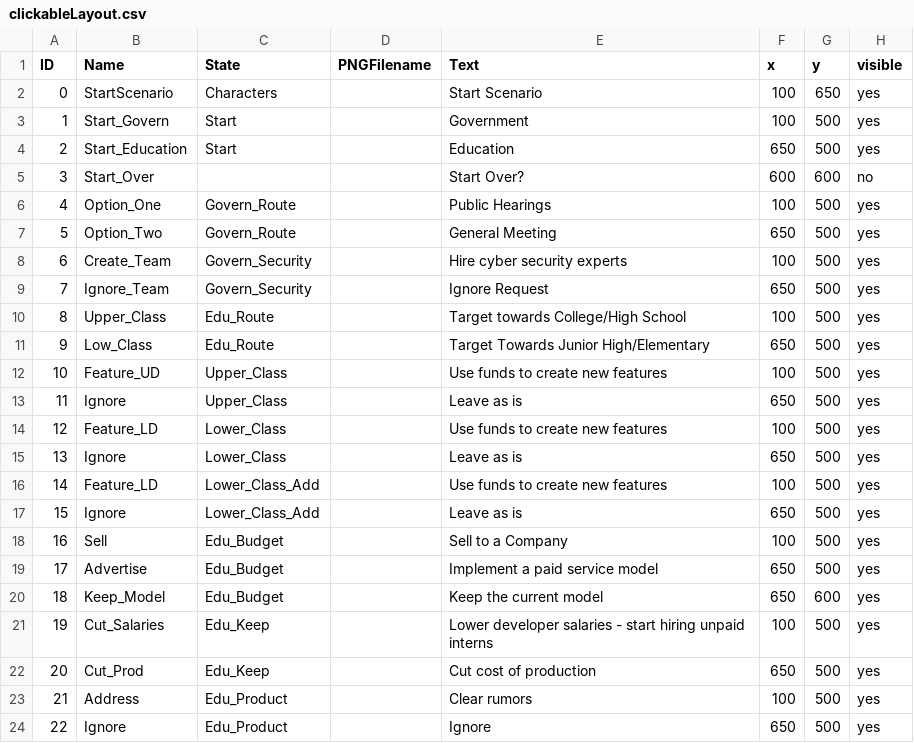
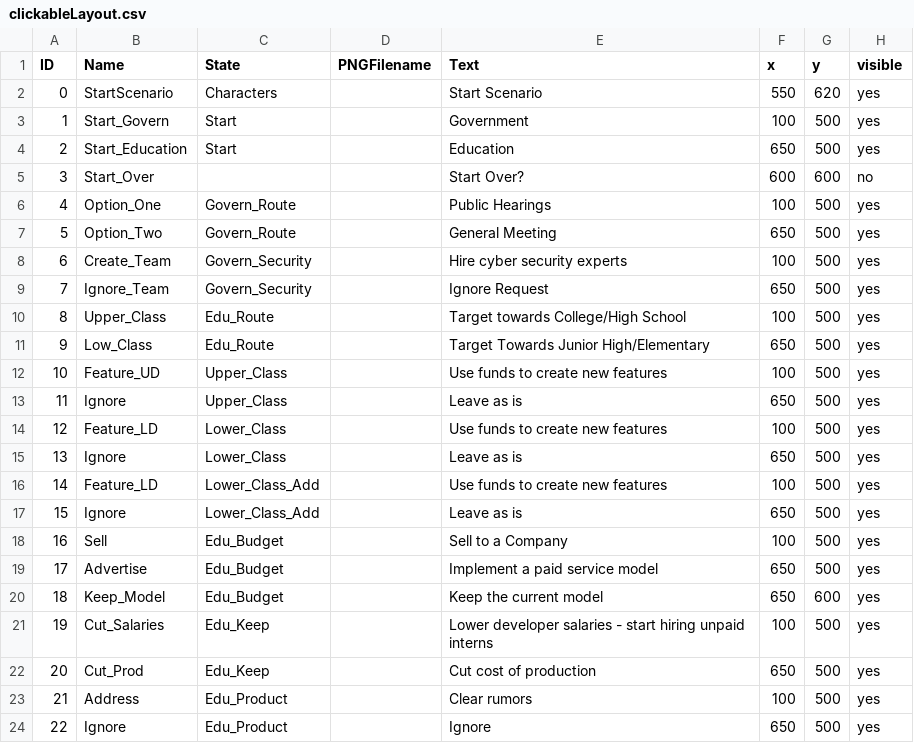
Before and after one commit to sngrasso/ThoughtFull, a CSV file: data/clickableLayout.csv, drawn as a sheet.

```diff
--- a/data/clickableLayout.csv
+++ b/data/clickableLayout.csv
@@ -1,3 +1,3 @@
 ID,Name,State,PNGFilename,Text,x,y,visible
-0,StartScenario,Characters,,Start Scenario,100,650,yes
+0,StartScenario,Characters,,Start Scenario,550,620,yes
 1,Start_Govern,Start,,Government,100,500,yes
```
Also changed, not shown: data/adventureStates.csv, data/interactionTable.csv, 11 other files.
